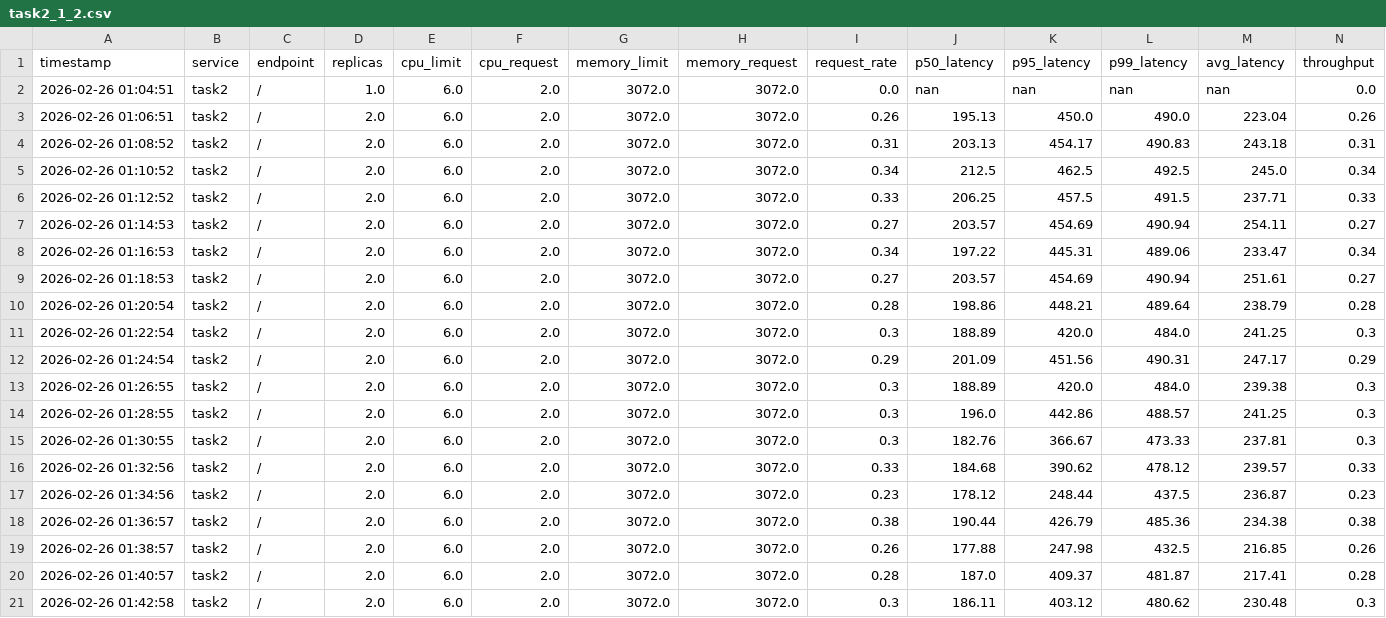
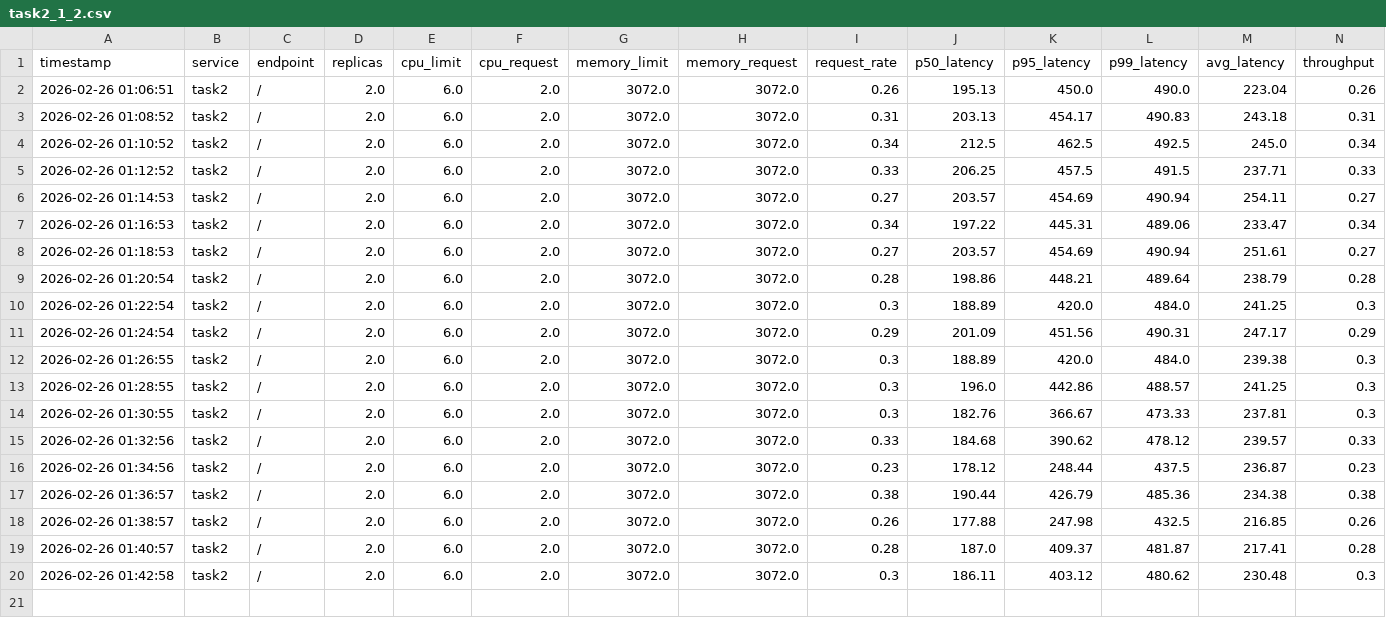
Before and after one commit to nadirhussainnn/AIPerfBootCampImpl, a CSV file: data_collection/task2_1_2.csv, drawn as a sheet; only a part is shown; rows hold the shown columns only; the diff names each change by its address in the sheet, - before the commit and + after, or states it on an @@ line.

```diff
--- a/data_collection/task2_1_2.csv
+++ b/data_collection/task2_1_2.csv
-row 2: 2026-02-26 01:04:51 | task2 | / | 1.0 | 6.0 | 2.0 | 3072.0 | 3072.0 | 0.0 | nan | nan | nan | nan | 0.0
```
Also changed, not shown: data_collection/task1_1_1.csv, data_collection/task1_1_2.csv, 5 other files.
